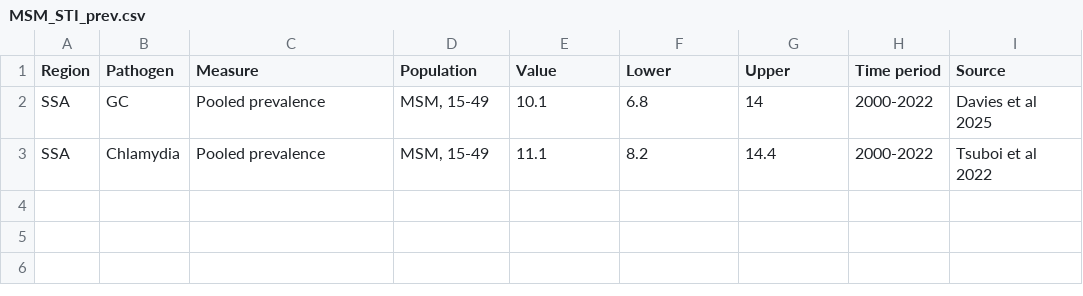
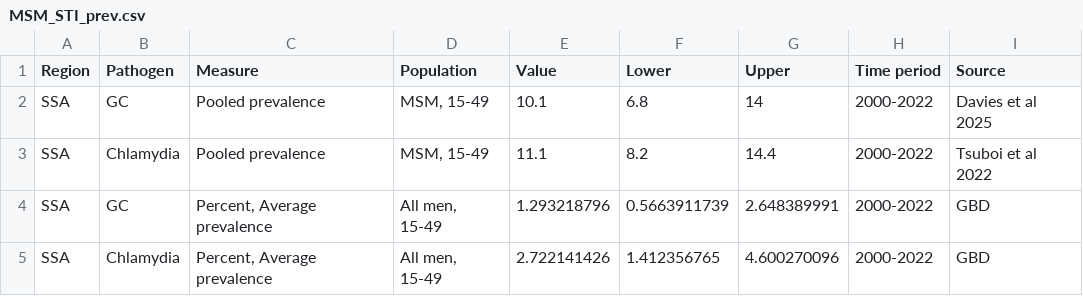
Before and after one commit to ChiragKumar9/sti-attributable-hiv, a CSV file: data/MSM_STI_prev.csv, drawn as a sheet; the diff names each change by its address in the sheet, - before the commit and + after, or states it on an @@ line.

```diff
--- a/data/MSM_STI_prev.csv
+++ b/data/MSM_STI_prev.csv
+row 4: SSA | GC | Percent, Average prevalence | All men, 15-49 | 1.293218796 | 0.5663911739 | 2.648389991 | 2000-2022 | GBD
+row 5: SSA | Chlamydia | Percent, Average prevalence | All men, 15-49 | 2.722141426 | 1.412356765 | 4.600270096 | 2000-2022 | GBD
```
Also changed, not shown: data/unaids_future_hiv_projections_all_years.csv, 1 other file.
